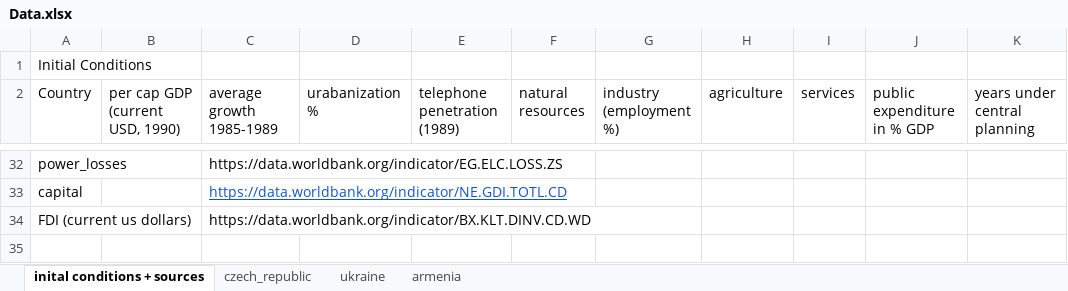
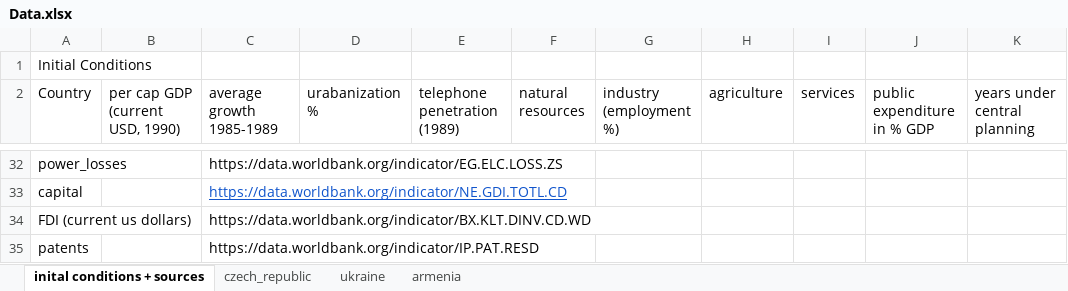
Before and after one commit to potierku/ec499_github, an Excel workbook: Data.xlsx, sheet inital conditions + sources, drawn as a sheet; only a part is shown, gaps mark what is left out; values as stored, in another font and other column widths than the file's, no borders; the diff names each change by its address in the sheet, - before the commit and + after, or states it on an @@ line.

```diff
--- a/Data.xlsx (sheet inital conditions + sources)
+++ b/Data.xlsx (sheet inital conditions + sources)
+row 35: patents |  | https://data.worldbank.org/indicator/IP.PAT.RESD
```
Also changed, not shown: sheet ukraine, sheet armenia, sheet czech_republic, 1 other file.
